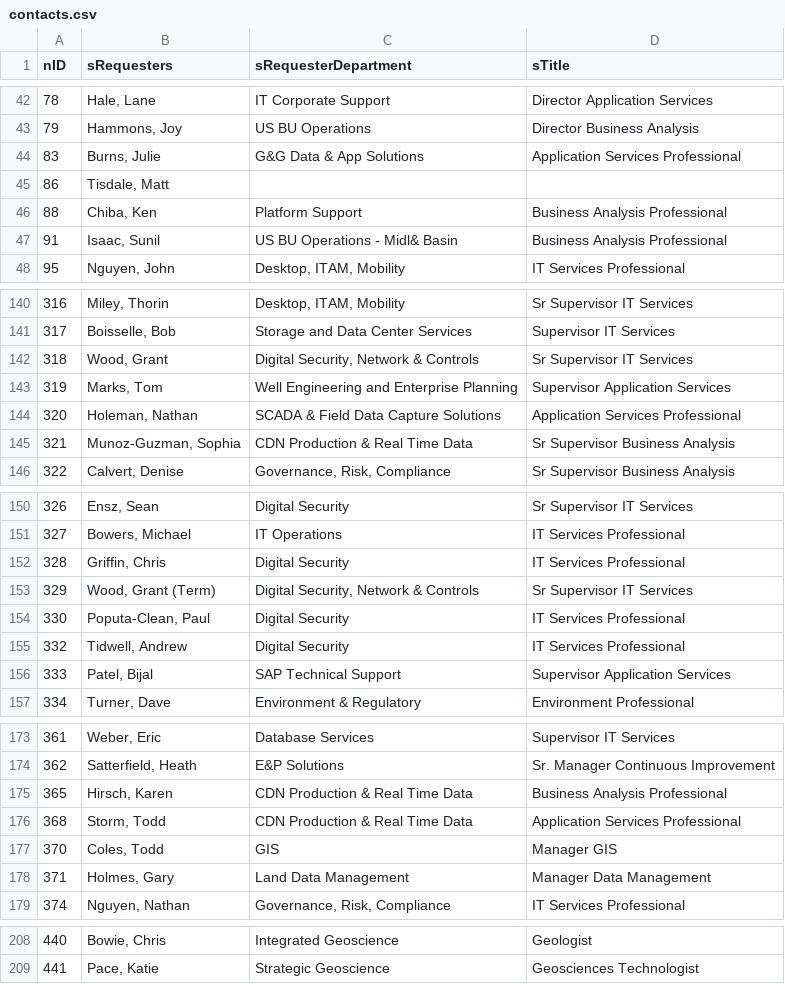
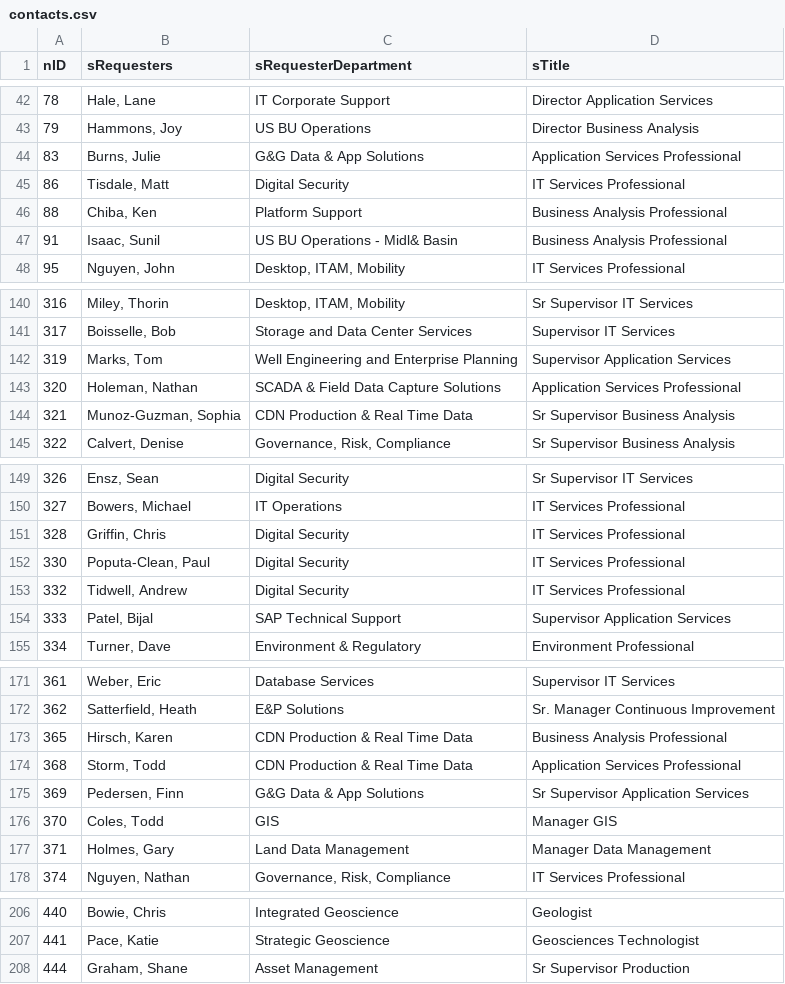
Before and after one commit to washicjr/apps, a CSV file: exports/csv/contacts.csv, drawn as a sheet; only a part is shown, gaps mark what is left out; the diff covers the shown part only.

```diff
--- a/exports/csv/contacts.csv
+++ b/exports/csv/contacts.csv
@@ -44,3 +44,3 @@
 "83","Burns, Julie","G&G Data & App Solutions","Application Services Professional"
-"86","Tisdale, Matt","",""
+"86","Tisdale, Matt","Digital Security","IT Services Professional"
 "88","Chiba, Ken","Platform Support","Business Analysis Professional"
@@ -141,3 +141,2 @@
 "317","Boisselle, Bob","Storage and Data Center Services","Supervisor IT Services"
-"318","Wood, Grant","Digital Security, Network & Controls","Sr Supervisor IT Services"
 "319","Marks, Tom","Well Engineering and Enterprise Planning","Supervisor Application Services"
@@ -152,3 +151,2 @@
 "328","Griffin, Chris","Digital Security","IT Services Professional"
-"329","Wood, Grant (Term)","Digital Security, Network & Controls","Sr Supervisor IT Services"
 "330","Poputa-Clean, Paul","Digital Security","IT Services Professional"
@@ -176,2 +174,3 @@
 "368","Storm, Todd","CDN Production & Real Time Data","Application Services Professional"
+"369","Pedersen, Finn","G&G Data & App Solutions","Sr Supervisor Application Services"
 "370","Coles, Todd","GIS","Manager GIS"
@@ -209 +207,2 @@
 "441","Pace, Katie","Strategic Geoscience","Geosciences Technologist"
+"444","Graham, Shane","Asset Management","Sr Supervisor Production"
```
Also changed, not shown: 1 removed row and 1 edited cell elsewhere in this file, exports/csv/requests.csv, exports/csv/userInfo.csv, 7 other files.
